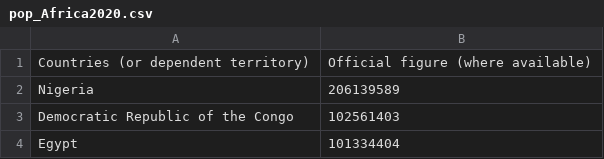
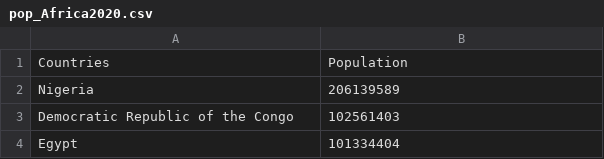
Before and after one commit to MbuyiseloNtando/Flights, a CSV file: DataSets/pop_Africa2020.csv, drawn as a sheet; only a part is shown; removed rows and columns are numbered as before the commit, all else as after; the diff names each change by its address in the sheet, - before the commit and + after, or states it on an @@ line.

Commit message:
Update pop_Africa2020.csv

```diff
--- a/DataSets/pop_Africa2020.csv
+++ b/DataSets/pop_Africa2020.csv
-row 1: Countries (or dependent territory) | Official figure (where available)
+row 1: Countries | Population
```
